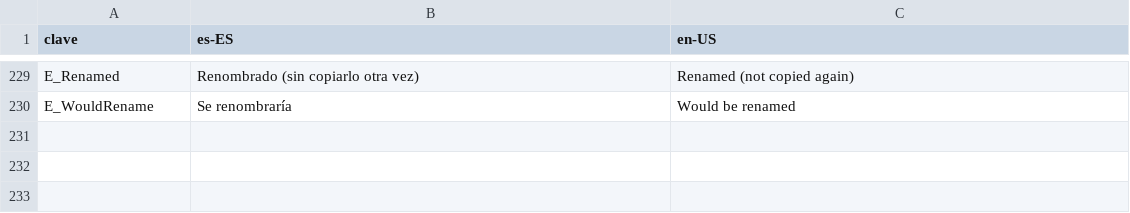
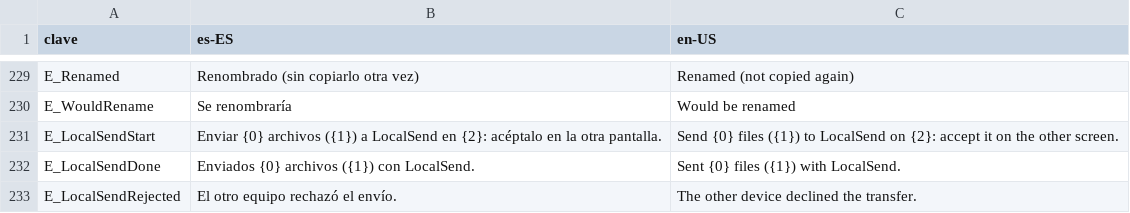
Before and after one commit to cbatista96/MegaCopier, a TSV file: tools/Strings/engine.tsv, drawn as a sheet; only a part is shown, gaps mark what is left out; the diff names each change by its address in the sheet, - before the commit and + after, or states it on an @@ line.

Commit message:
Enviar a móviles y equipos con LocalSend

```diff
--- a/tools/Strings/engine.tsv
+++ b/tools/Strings/engine.tsv
+row 231: E_LocalSendStart | Enviar {0} archivos ({1}) a LocalSend en {2}: acéptalo en la otra pantalla. | Send {0} files ({1}) to LocalSend on {2}: accept it on the other screen.
+row 232: E_LocalSendDone | Enviados {0} archivos ({1}) con LocalSend. | Sent {0} files ({1}) with LocalSend.
+row 233: E_LocalSendRejected | El otro equipo rechazó el envío. | The other device declined the transfer.
```
Also changed, not shown: tools/Strings/i18n/ja-JP.engine.tsv, tools/Strings/i18n/ko-KR.engine.tsv, 43 other files.
